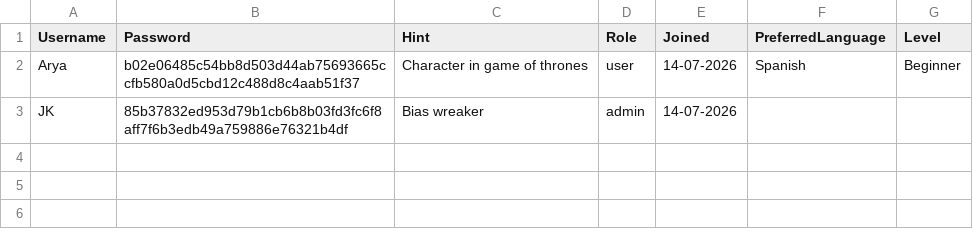
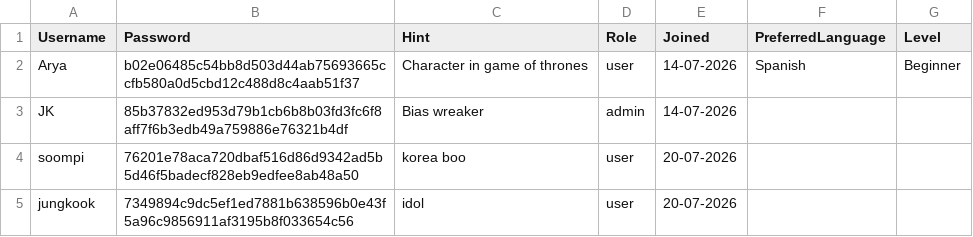
Before and after one commit to arya95rai/Startappss, a CSV file: LangLearner/data/users.csv, drawn as a sheet.

```diff
--- a/LangLearner/data/users.csv
+++ b/LangLearner/data/users.csv
@@ -3 +3,3 @@ Arya,b02e06485c54bb8d503d44ab75693665ccfb580a0d5cbd12c488d8c4aab51f37,Character
 JK,85b37832ed953d79b1cb6b8b03fd3fc6f8aff7f6b3edb49a759886e76321b4df,Bias wreaker,admin,14-07-2026,,
+soompi,76201e78aca720dbaf516d86d9342ad5b5d46f5badecf828eb9edfee8ab48a50,korea boo,user,20-07-2026,,
+jungkook,7349894c9dc5ef1ed7881b638596b0e43f5a96c9856911af3195b8f033654c56,idol,user,20-07-2026,,
```
Also changed, not shown: 50 other files.
